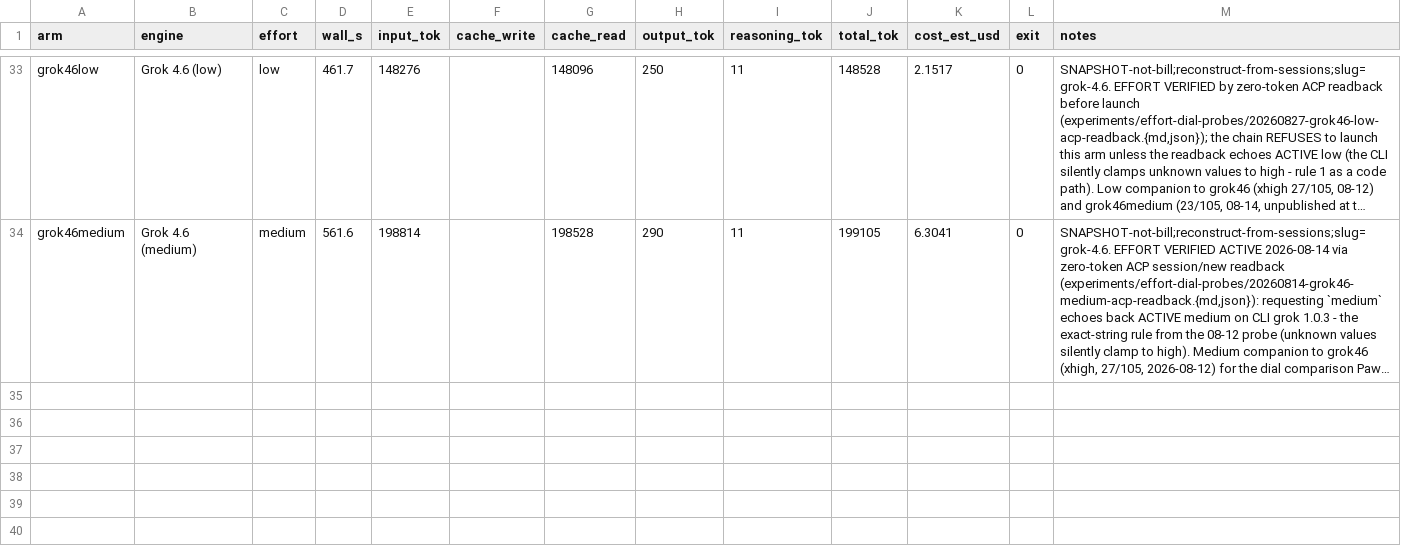
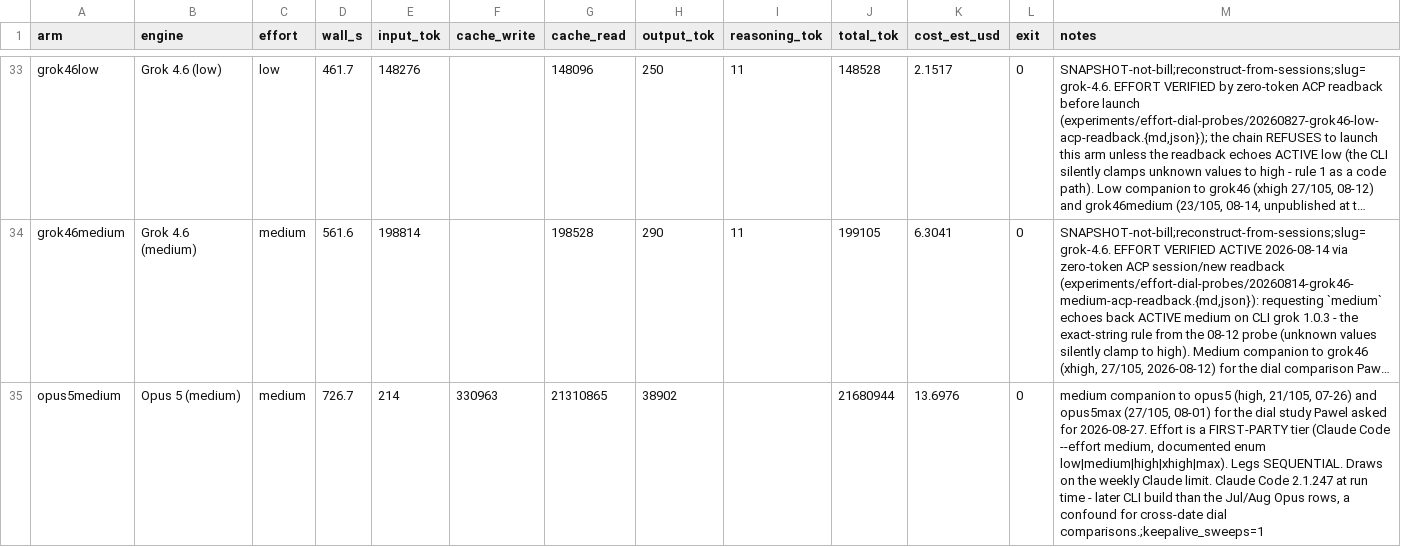
Before and after one commit to eoinmcgee1993/experiments, a CSV file: bug-hunt-bench/repo1-metrics.csv, drawn as a sheet; only a part is shown, gaps mark what is left out; long unchanged cells end in …; the diff names each change by its address in the sheet, - before the commit and + after, or states it on an @@ line.

```diff
--- a/bug-hunt-bench/repo1-metrics.csv
+++ b/bug-hunt-bench/repo1-metrics.csv
+row 35: opus5medium | Opus 5 (medium) | medium | 726.7 | 214 | 330963 | 21310865 | 38902 |  | 21680944 | 13.6976 | 0 | medium companion to opus5 (high, 21/105, 07-26) and opus5max (27/105, 08-01) for the dial study Pawel asked for 2026-08-27. Effort is a FIRST-PARTY tier (Claude Code --effort medium, documented enum low|medium|high|xhigh|max). Legs SEQUENTIAL. Draws on the weekly Claude limit. Claude Code 2.1.247 at run time - later CLI build than the Jul/Aug Opus rows, a confound for cross-date dial comparisons.;keepalive_sweeps=1
```
Also changed, not shown: bug-hunt-bench/combined-scoreboard.csv, bug-hunt-bench/repo1-scoreboard.csv, 2 other files.
